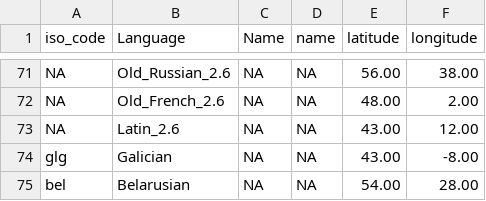
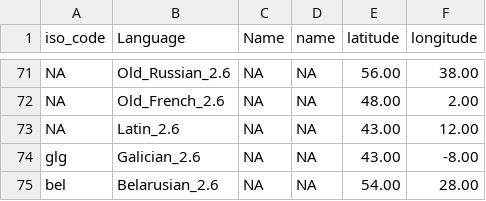
Before and after one commit to m-hahn/optimization-landscapes, a TSV file: analysis/geolocations/geolocations.tsv, drawn as a sheet; only a part is shown, gaps mark what is left out.

```diff
--- a/analysis/geolocations/geolocations.tsv
+++ b/analysis/geolocations/geolocations.tsv
@@ -73,3 +73,3 @@ NA	Old_French_2.6	NA	NA	48.00	2.00
 NA	Latin_2.6	NA	NA	43.00	12.00
-glg	Galician	NA	NA	43.00	-8.00
-bel	Belarusian	NA	NA	54.00	28.00
+glg	Galician_2.6	NA	NA	43.00	-8.00
+bel	Belarusian_2.6	NA	NA	54.00	28.00
```
Also changed, not shown: 21 other files.
